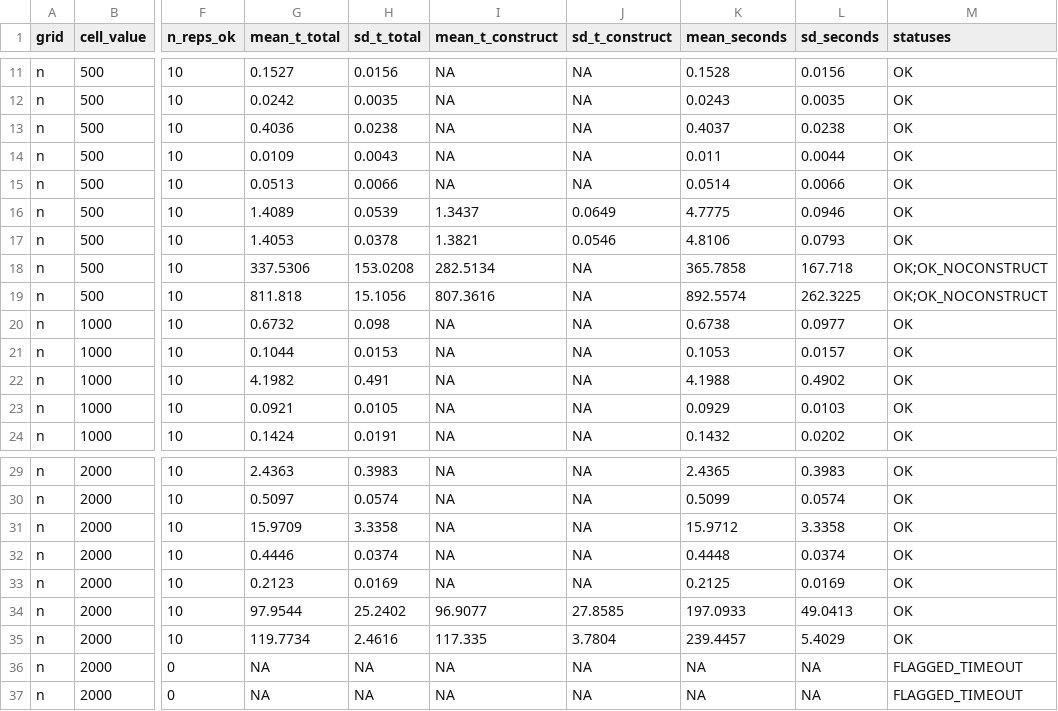
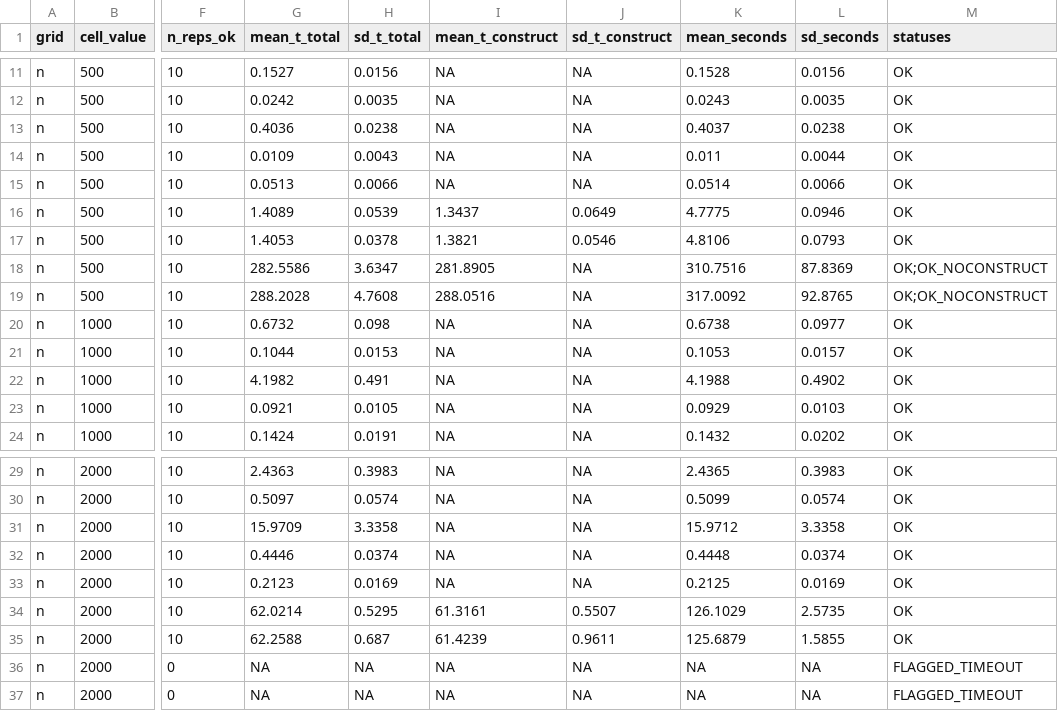
Before and after one commit to Rui-Shi/Cluster-Catch-Digraphs-for-Clustering-and-Outlier-Detection, a CSV file: revision_experiments/results/wp4_runtime_n.csv, drawn as a sheet; only a part is shown, gaps mark what is left out; the diff names each change by its address in the sheet, - before the commit and + after, or states it on an @@ line.

```diff
--- a/revision_experiments/results/wp4_runtime_n.csv
+++ b/revision_experiments/results/wp4_runtime_n.csv
-G18 (mean_t_total): 337.5306
+G18 (mean_t_total): 282.5586
-H18 (sd_t_total): 153.0208
+H18 (sd_t_total): 3.6347
-I18 (mean_t_construct): 282.5134
+I18 (mean_t_construct): 281.8905
-K18 (mean_seconds): 365.7858
+K18 (mean_seconds): 310.7516
-L18 (sd_seconds): 167.718
+L18 (sd_seconds): 87.8369
-G19 (mean_t_total): 811.818
+G19 (mean_t_total): 288.2028
-H19 (sd_t_total): 15.1056
+H19 (sd_t_total): 4.7608
-I19 (mean_t_construct): 807.3616
+I19 (mean_t_construct): 288.0516
-K19 (mean_seconds): 892.5574
+K19 (mean_seconds): 317.0092
-L19 (sd_seconds): 262.3225
+L19 (sd_seconds): 92.8765
-G34 (mean_t_total): 97.9544
+G34 (mean_t_total): 62.0214
-H34 (sd_t_total): 25.2402
+H34 (sd_t_total): 0.5295
-I34 (mean_t_construct): 96.9077
+I34 (mean_t_construct): 61.3161
-J34 (sd_t_construct): 27.8585
+J34 (sd_t_construct): 0.5507
-K34 (mean_seconds): 197.0933
+K34 (mean_seconds): 126.1029
-L34 (sd_seconds): 49.0413
+L34 (sd_seconds): 2.5735
-G35 (mean_t_total): 119.7734
+G35 (mean_t_total): 62.2588
-H35 (sd_t_total): 2.4616
+H35 (sd_t_total): 0.687
-I35 (mean_t_construct): 117.335
+I35 (mean_t_construct): 61.4239
-J35 (sd_t_construct): 3.7804
+J35 (sd_t_construct): 0.9611
-K35 (mean_seconds): 239.4457
+K35 (mean_seconds): 125.6879
-L35 (sd_seconds): 5.4029
+L35 (sd_seconds): 1.5855
```
Also changed, not shown: revision_experiments/results/wp4_runtime_d.csv, 4 other files.
